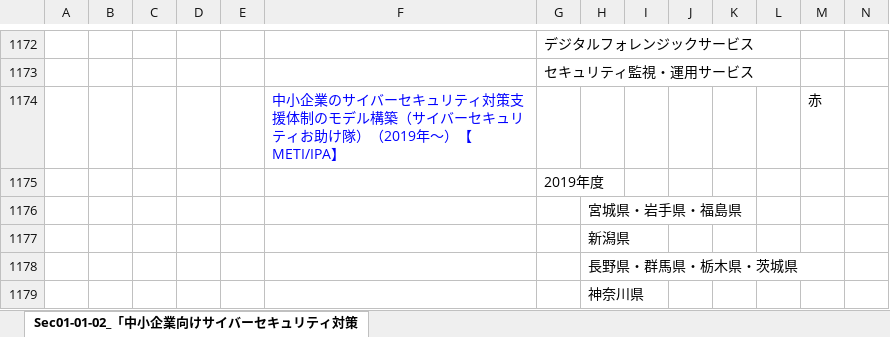
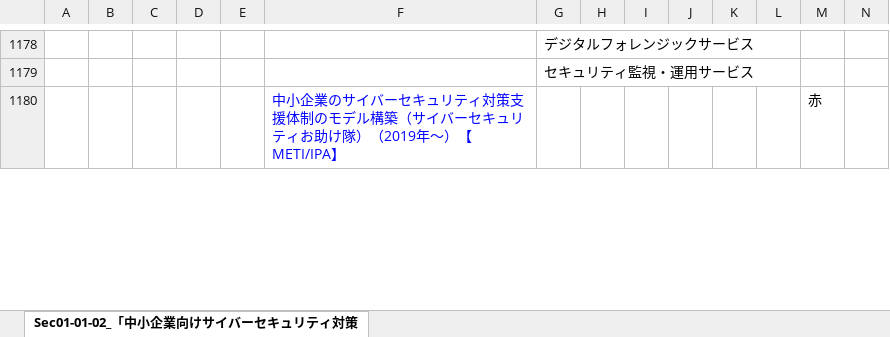
Before and after one commit to BlueMoon55/Sharing_Knowledge3, an Excel workbook: MindManager3/Sec01-01-02.xlsx, sheet Sec01-01-02_「中小企業向けサイバーセキュリティ対策, drawn as a sheet; only a part is shown, gaps mark what is left out; values as stored, in another font and other column widths than the file's, no borders; charts and pictures not drawn; removed rows and columns are numbered as before the commit, all else as after; rows hold the shown columns only; the diff covers the shown part only; the diff names each change by its address in the sheet, - before the commit and + after, or states it on an @@ line.

```diff
--- a/MindManager3/Sec01-01-02.xlsx (sheet Sec01-01-02_「中小企業向けサイバーセキュリティ対策)
+++ b/MindManager3/Sec01-01-02.xlsx (sheet Sec01-01-02_「中小企業向けサイバーセキュリティ対策)
-row 1175:  |  |  |  |  |  | 2019年度
-row 1176:  |  |  |  |  |  |  | 宮城県・岩手県・福島県
-row 1177:  |  |  |  |  |  |  | 新潟県
-row 1178:  |  |  |  |  |  |  | 長野県・群馬県・栃木県・茨城県
-row 1179:  |  |  |  |  |  |  | 神奈川県
```
Also changed, not shown: 7 added rows, 4 removed rows, 2 edited cells and cell formats elsewhere in this sheet, charts or pictures, 4 other files.
